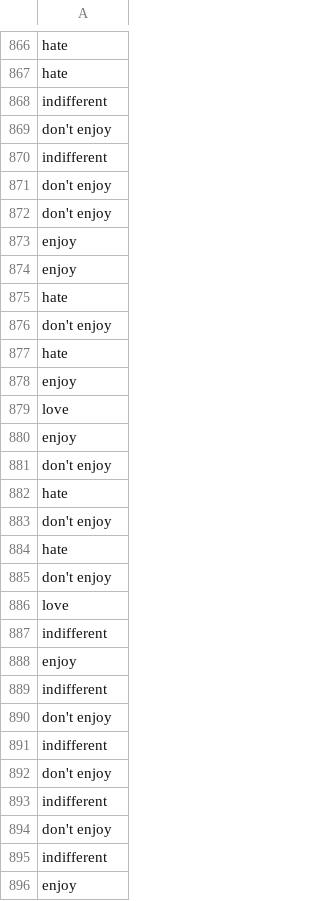
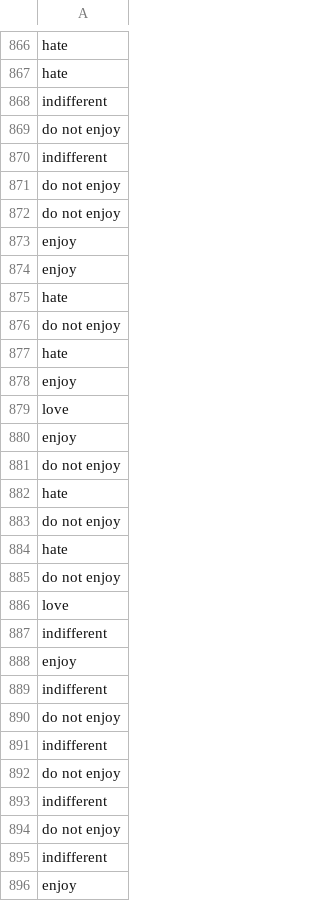
Before and after one commit to rcorfas/NEU340, a CSV file: modules_1_2/horror movie preferences.csv, drawn as a sheet; only a part is shown, gaps mark what is left out; the diff covers the shown part only.

Commit message:
Add files via upload

```diff
--- a/modules_1_2/horror movie preferences.csv
+++ b/modules_1_2/horror movie preferences.csv
@@ -868,6 +868,6 @@ hate
 indifferent
-don't enjoy
+do not enjoy
 indifferent
-don't enjoy
-don't enjoy
+do not enjoy
+do not enjoy
 enjoy
@@ -875,3 +875,3 @@ enjoy
 hate
-don't enjoy
+do not enjoy
 hate
@@ -880,7 +880,7 @@ love
 enjoy
-don't enjoy
+do not enjoy
 hate
-don't enjoy
+do not enjoy
 hate
-don't enjoy
+do not enjoy
 love
@@ -889,7 +889,7 @@ enjoy
 indifferent
-don't enjoy
+do not enjoy
 indifferent
-don't enjoy
+do not enjoy
 indifferent
-don't enjoy
+do not enjoy
 indifferent
```
Also changed, not shown: 188 edited cells elsewhere in this file.
